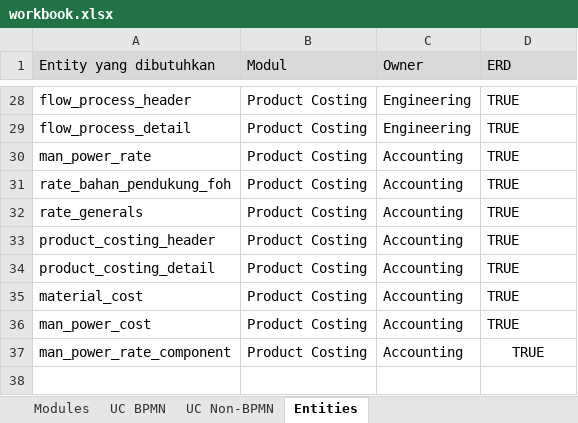
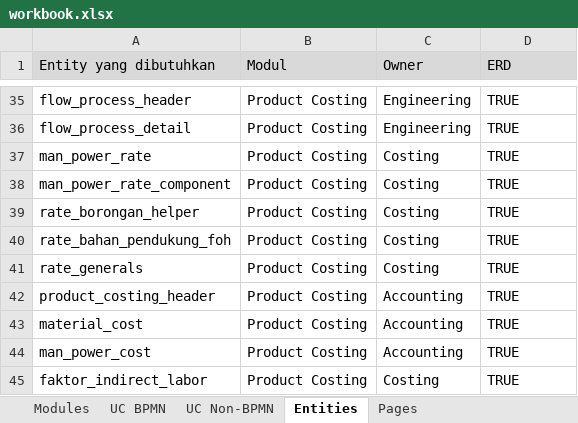
Before and after one commit to itsentral/hfg, an Excel workbook: specs/docs/workbook.xlsx, sheet Entities, drawn as a sheet; only a part is shown, gaps mark what is left out; values as stored, in another font and other column widths than the file's, no borders; addresses are those after the commit; the diff covers the shown part only; the diff names each change by its address in the sheet, - before the commit and + after, or states it on an @@ line.

```diff
--- a/specs/docs/workbook.xlsx (sheet Entities)
+++ b/specs/docs/workbook.xlsx (sheet Entities)
+sheet tab: Pages
-C37 (Owner): Accounting
+C37 (Owner): Costing
+row 38: man_power_rate_component | Product Costing | Costing | TRUE
+row 39: rate_borongan_helper | Product Costing | Costing | TRUE
-C40:C41 (Owner): Accounting
+C40:C41 (Owner): Costing
@@ row 34 moved to row 22: product_costing_detail @@
-A45 (Entity yang dibutuhkan): man_power_rate_component
+A45 (Entity yang dibutuhkan): faktor_indirect_labor
-C45 (Owner): Accounting
+C45 (Owner): Costing
-D45 alignment: center
+D45 alignment: left
```
Also changed, not shown: 6 added rows, 7 moved rows and 3 edited cells elsewhere in this sheet, sheet UC Non-BPMN, sheet UC BPMN, sheet Modules, 19 other files.
